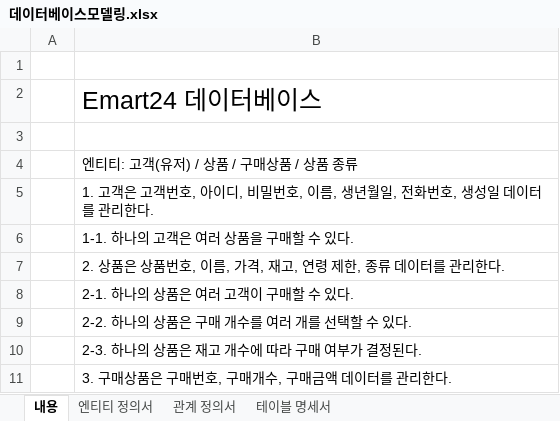
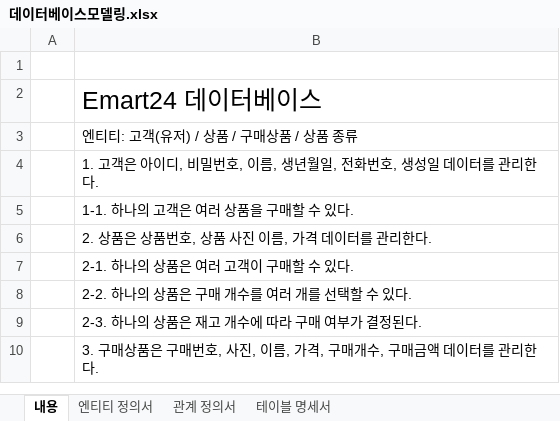
Before and after one commit to skh857/projectEmart, an Excel workbook: DB_Modeling/데이터베이스모델링.xlsx, sheet 내용, drawn as a sheet; values as stored, in another font and other column widths than the file's, no borders; removed rows and columns are numbered as before the commit, all else as after; the diff names each change by its address in the sheet, - before the commit and + after, or states it on an @@ line.

```diff
--- a/DB_Modeling/데이터베이스모델링.xlsx (sheet 내용)
+++ b/DB_Modeling/데이터베이스모델링.xlsx (sheet 내용)
-row 3: (empty)
-B4: …고객은 고객번호, 아이디,…
+B4: …고객은 아이디,…
-B6: 2. 상품은 상품번호, 이름, 가격, 재고, 연령 제한, 종류 데이터를 관리한다.
+B6: 2. 상품은 상품번호, 상품 사진 이름, 가격 데이터를 관리한다.
-B10: 3. 구매상품은 구매번호, 구매개수, 구매금액 데이터를 관리한다.
+B10: 3. 구매상품은 구매번호, 사진, 이름, 가격, 구매개수, 구매금액 데이터를 관리한다.
```
Also changed, not shown: sheet 테이블 명세서, sheet 엔티티 정의서, 7 other files.
